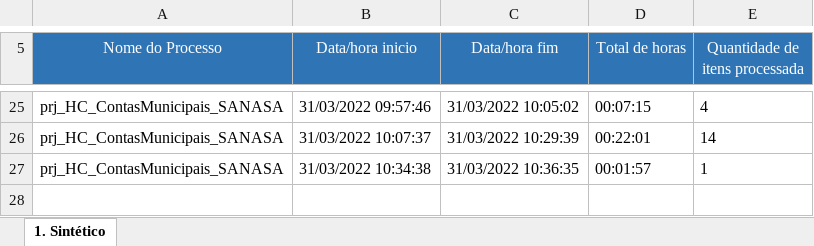
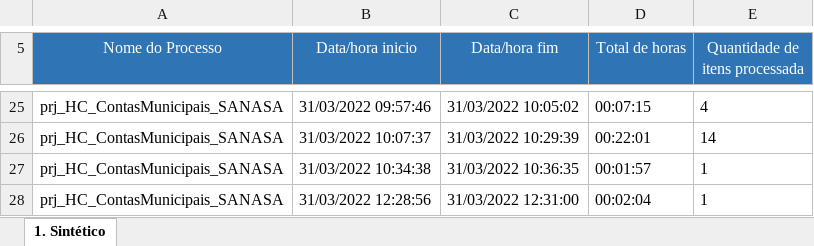
Before and after one commit to T2C-Consultoria/prj_HC_ContasMunicipais_SANASA, an Excel workbook: Data/Input/Relatório_Sintético.xlsx, sheet 1. Sintético, drawn as a sheet; only a part is shown, gaps mark what is left out; values as stored, in another font and other column widths than the file's, no borders; charts and pictures not drawn; the diff names each change by its address in the sheet, - before the commit and + after, or states it on an @@ line.

```diff
--- a/Data/Input/Relatório_Sintético.xlsx (sheet 1. Sintético)
+++ b/Data/Input/Relatório_Sintético.xlsx (sheet 1. Sintético)
+row 28: prj_HC_ContasMunicipais_SANASA | 31/03/2022 12:28:56 | 31/03/2022 12:31:00 | 00:02:04 | 1
```
Also changed, not shown: 5 other files.
